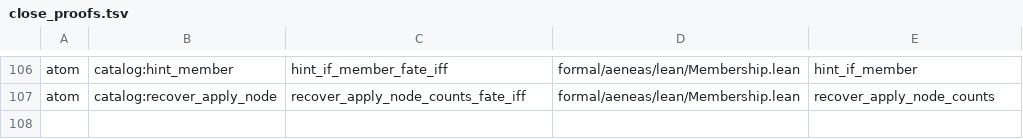
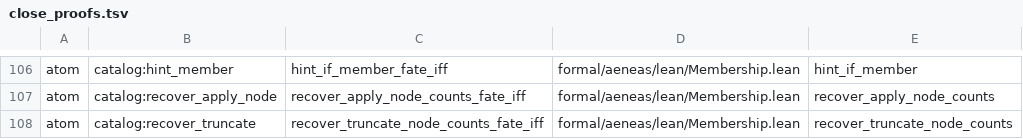
Before and after one commit to paulocsanz/pedradb, a TSV file: scripts/ratchet/close_proofs.tsv, drawn as a sheet; only a part is shown, gaps mark what is left out.

Commit message:
rfc0212 p1.1 2/8: atom catalog:recover_truncate — log truncado persiste em toda réplica local
Teorema iff recover_truncate_node_counts_fate_iff sobre o corpo real
(RFC-0132, as-is 0131). Escada: cap 46->45, floor_atom 78->79,
floor_extract 200->199. Planta DST verde no lote paralelo das 8.
Gate check_depth_floor GREEN.

```diff
--- a/scripts/ratchet/close_proofs.tsv
+++ b/scripts/ratchet/close_proofs.tsv
@@ -107 +107,2 @@ atom	catalog:hint_member	hint_if_member_fate_iff	formal/aeneas/lean/Membership.l
 atom	catalog:recover_apply_node	recover_apply_node_counts_fate_iff	formal/aeneas/lean/Membership.lean	recover_apply_node_counts
+atom	catalog:recover_truncate	recover_truncate_node_counts_fate_iff	formal/aeneas/lean/Membership.lean	recover_truncate_node_counts
```
Also changed, not shown: scripts/ratchet/proof_depth.tsv, 5 other files.
